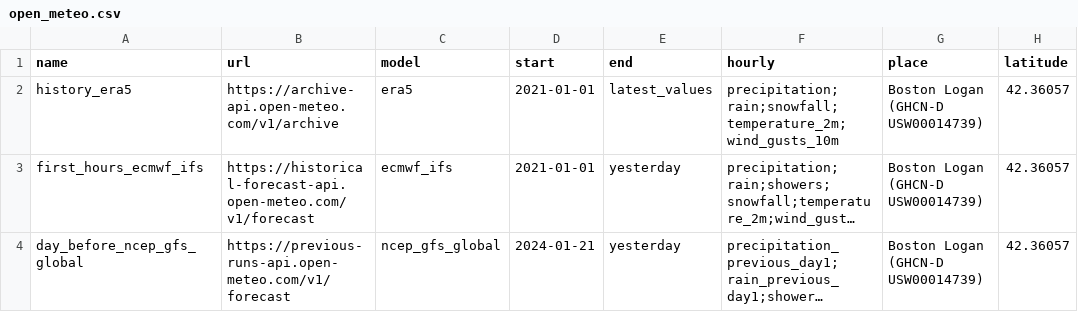
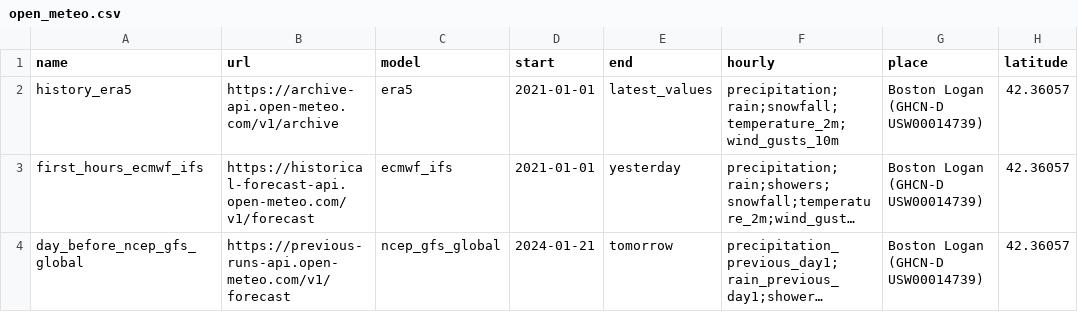
Before and after one commit to PritKalariya/boston-resilience-twin, a CSV file: Data-Pipeline/config/open_meteo.csv, drawn as a sheet; only a part is shown; long unchanged cells end in …; the diff names each change by its address in the sheet, - before the commit and + after, or states it on an @@ line.

Commit message:
D6: one as-of date per run, tomorrow's GFS and tides, the evening freshness check, forecast rows (#160)
Every task reads the Boston date of the run's run_after. An evening run, triggered
at or after the cutoff, checks the IEM pull against the NWS snapshot, stores the
evening GFS answer and writes tomorrow's rows with the history's build_features.
The GFS day-before set ends tomorrow and tide predictions run to as-of + 2. The
counts end on the new system's last full day once every storm group has switched.
forecast_parity.py compares the evening answers with the archive. ADR-036.

```diff
--- a/Data-Pipeline/config/open_meteo.csv
+++ b/Data-Pipeline/config/open_meteo.csv
-E4 (end): yesterday
+E4 (end): tomorrow
```
Also changed, not shown: 21 other files.
